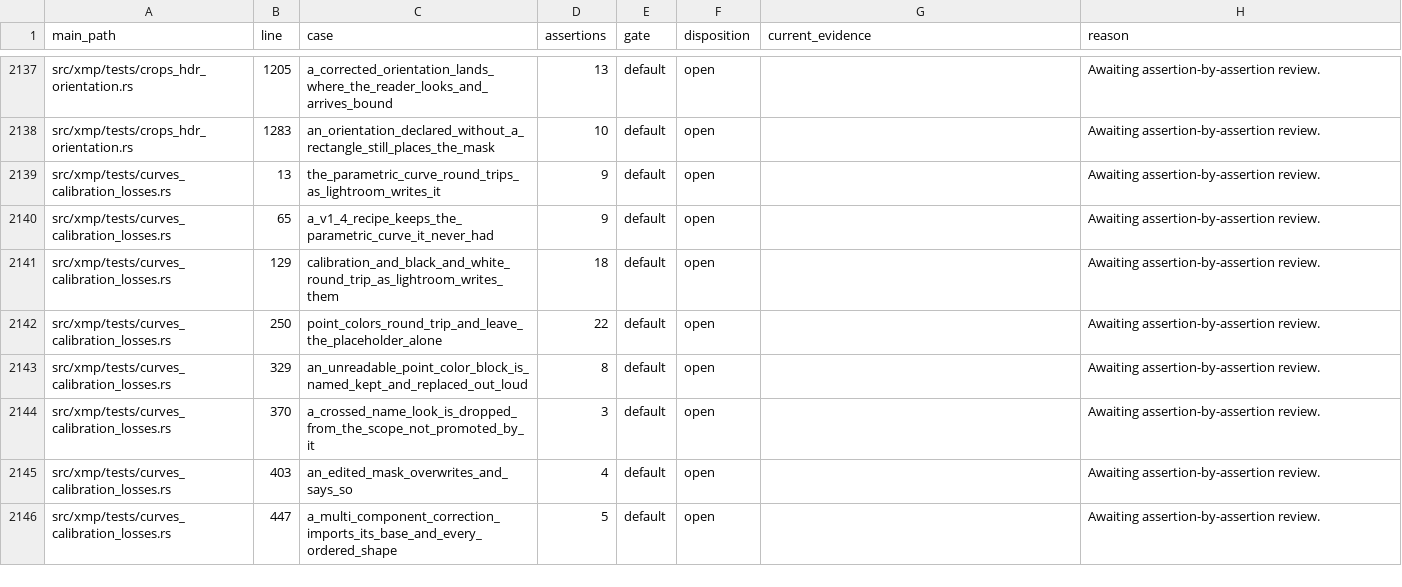
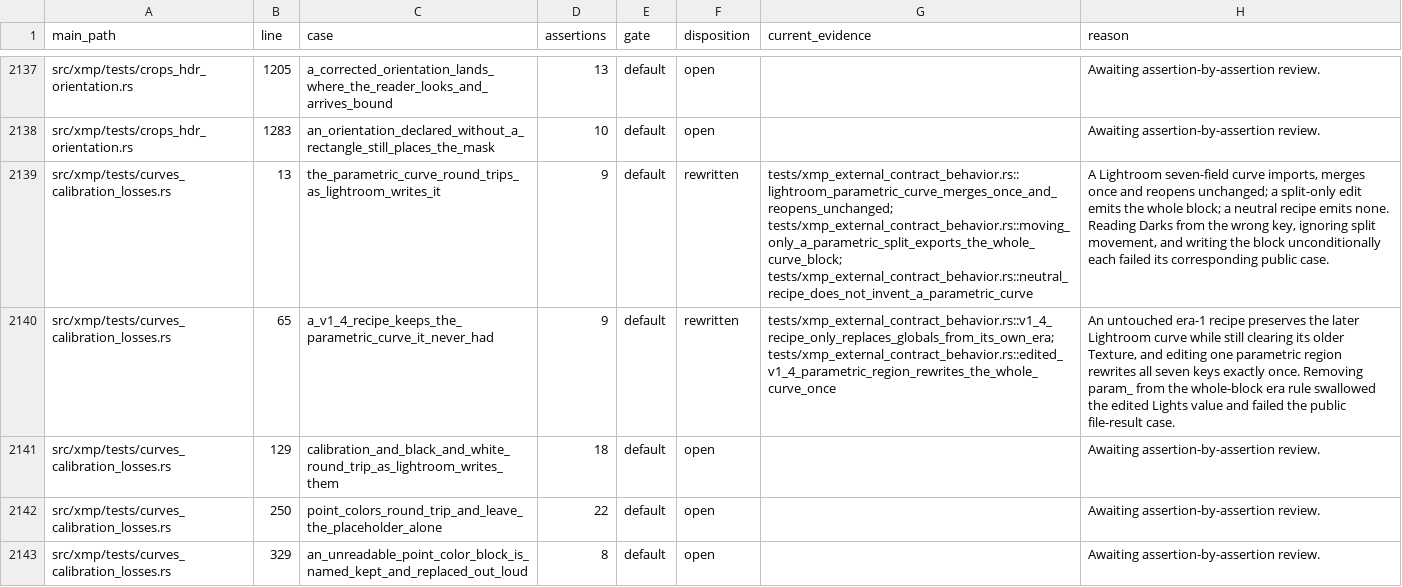
Before and after one commit to Leo-stone-dot/autoshade, a TSV file: docs/main_test_case_audit.tsv, drawn as a sheet; only a part is shown, gaps mark what is left out; the shorter side is filled out with more unchanged rows; the diff names each change by its address in the sheet, - before the commit and + after, or states it on an @@ line.

Commit message:
test(xmp): protect parametric curve contract

```diff
--- a/docs/main_test_case_audit.tsv
+++ b/docs/main_test_case_audit.tsv
-F2139:F2140 (disposition): open
+F2139:F2140 (disposition): rewritten
-G2139 (current_evidence): (empty)
+G2139 (current_evidence): tests/xmp_external_contract_behavior.rs::lightroom_parametric_curve_merges_once_and_reopens_unchanged; tests/xmp_external_contract_behavior.rs::moving_only_a_parametric_split_exports_the_whole_curve_block; tests/xmp_external_contract_behavior.rs::neutral_recipe_does_not_invent_a_parametric_curve
-H2139 (reason): Awaiting assertion-by-assertion review.
+H2139 (reason): A Lightroom seven-field curve imports, merges once and reopens unchanged; a split-only edit emits the whole block; a neutral recipe emits none. Reading Darks from the wrong key, ignoring split movement, and writing the block unconditionally each failed its corresponding public case.
-G2140 (current_evidence): (empty)
+G2140 (current_evidence): tests/xmp_external_contract_behavior.rs::v1_4_recipe_only_replaces_globals_from_its_own_era; tests/xmp_external_contract_behavior.rs::edited_v1_4_parametric_region_rewrites_the_whole_curve_once
-H2140 (reason): Awaiting assertion-by-assertion review.
+H2140 (reason): An untouched era-1 recipe preserves the later Lightroom curve while still clearing its older Texture, and editing one parametric region rewrites all seven keys exactly once. Removing param_ from the whole-block era rule swallowed the edited Lights value and failed the public file-result case.
```
Also changed, not shown: 2 other files.
